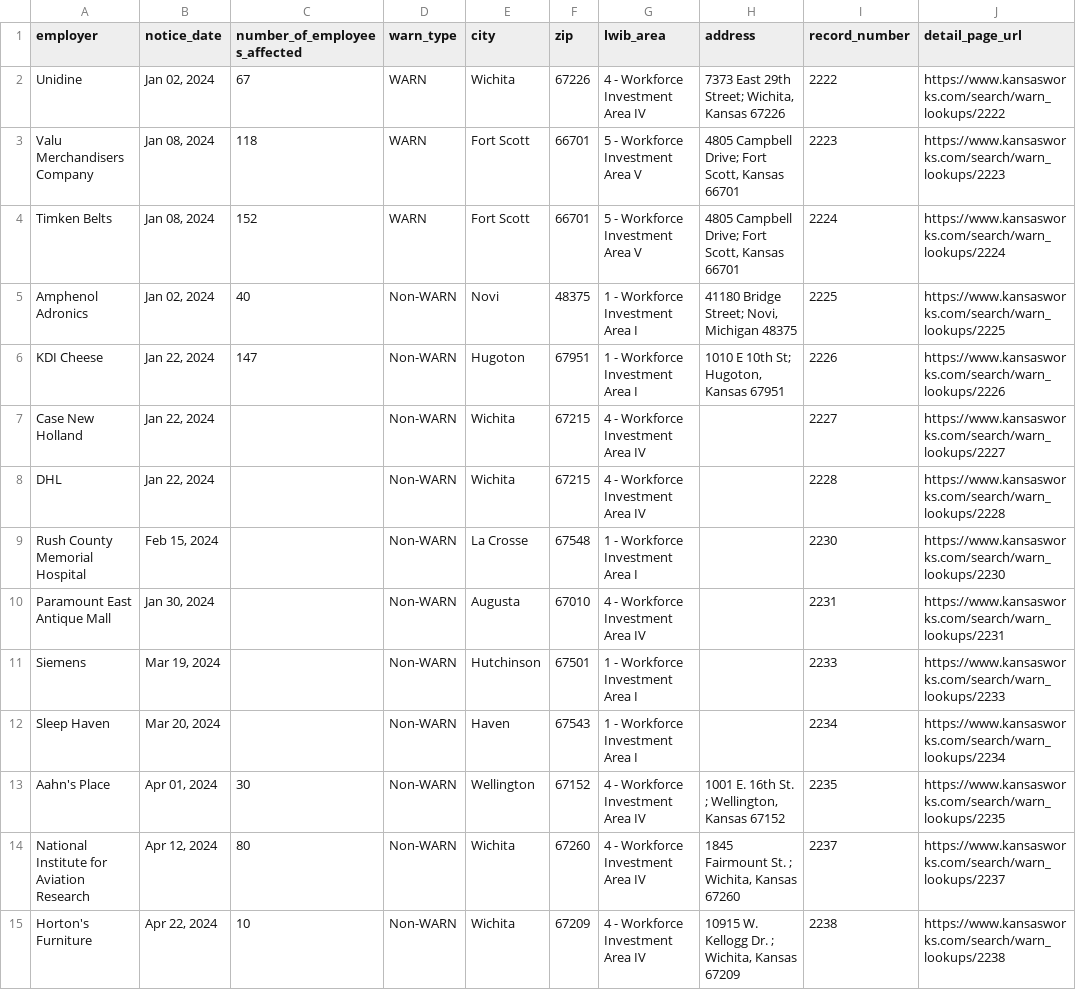
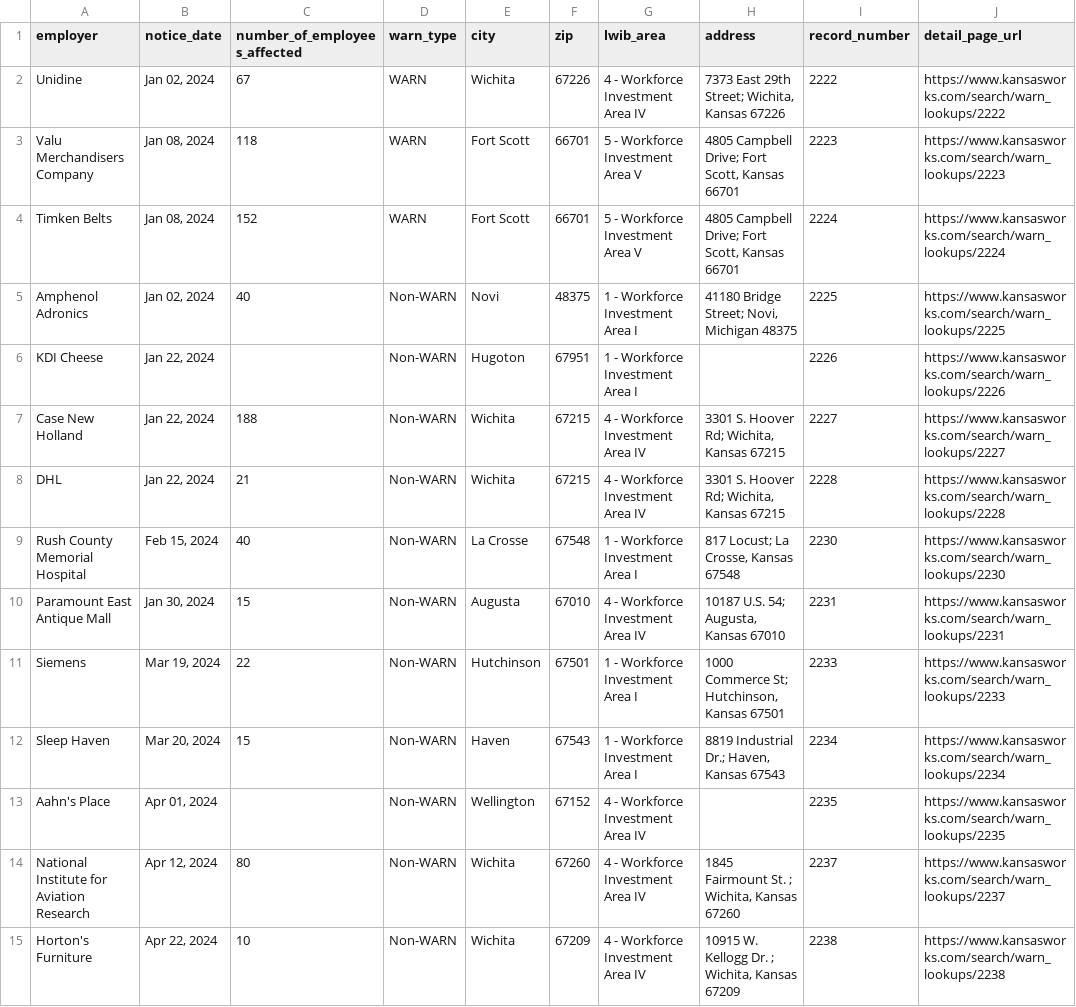
Before and after one commit to biglocalnews/layoff-watch, a CSV file: data/warn-scraper/cache/ks_raw.csv, drawn as a sheet; only a part is shown; the diff covers the shown part only.

```diff
--- a/data/warn-scraper/cache/ks_raw.csv
+++ b/data/warn-scraper/cache/ks_raw.csv
@@ -5,10 +5,10 @@ Timken Belts,"Jan 08, 2024",152,WARN,Fort Scott,66701,5 - Workforce Investment A
 Amphenol Adronics,"Jan 02, 2024",40,Non-WARN,Novi,48375,1 - Workforce Investment Area I,"41180 Bridge Street; Novi, Michigan 48375",2225,https://www.kansasworks.com/search/warn_lookups/2225
-KDI Cheese,"Jan 22, 2024",147,Non-WARN,Hugoton,67951,1 - Workforce Investment Area I,"1010 E 10th St; Hugoton, Kansas 67951",2226,https://www.kansasworks.com/search/warn_lookups/2226
-Case New Holland,"Jan 22, 2024",,Non-WARN,Wichita,67215,4 - Workforce Investment Area IV,,2227,https://www.kansasworks.com/search/warn_lookups/2227
-DHL,"Jan 22, 2024",,Non-WARN,Wichita,67215,4 - Workforce Investment Area IV,,2228,https://www.kansasworks.com/search/warn_lookups/2228
-Rush County Memorial Hospital,"Feb 15, 2024",,Non-WARN,La Crosse,67548,1 - Workforce Investment Area I,,2230,https://www.kansasworks.com/search/warn_lookups/2230
-Paramount East Antique Mall,"Jan 30, 2024",,Non-WARN,Augusta,67010,4 - Workforce Investment Area IV,,2231,https://www.kansasworks.com/search/warn_lookups/2231
-Siemens,"Mar 19, 2024",,Non-WARN,Hutchinson,67501,1 - Workforce Investment Area I,,2233,https://www.kansasworks.com/search/warn_lookups/2233
-Sleep Haven,"Mar 20, 2024",,Non-WARN,Haven,67543,1 - Workforce Investment Area I,,2234,https://www.kansasworks.com/search/warn_lookups/2234
-Aahn's Place,"Apr 01, 2024",30,Non-WARN,Wellington,67152,4 - Workforce Investment Area IV,"1001 E. 16th St. ; Wellington, Kansas 67152",2235,https://www.kansasworks.com/search/warn_lookups/2235
+KDI Cheese,"Jan 22, 2024",,Non-WARN,Hugoton,67951,1 - Workforce Investment Area I,,2226,https://www.kansasworks.com/search/warn_lookups/2226
+Case New Holland,"Jan 22, 2024",188,Non-WARN,Wichita,67215,4 - Workforce Investment Area IV,"3301 S. Hoover Rd; Wichita, Kansas 67215",2227,https://www.kansasworks.com/search/warn_lookups/2227
+DHL,"Jan 22, 2024",21,Non-WARN,Wichita,67215,4 - Workforce Investment Area IV,"3301 S. Hoover Rd; Wichita, Kansas 67215",2228,https://www.kansasworks.com/search/warn_lookups/2228
+Rush County Memorial Hospital,"Feb 15, 2024",40,Non-WARN,La Crosse,67548,1 - Workforce Investment Area I,"817 Locust; La Crosse, Kansas 67548",2230,https://www.kansasworks.com/search/warn_lookups/2230
+Paramount East Antique Mall,"Jan 30, 2024",15,Non-WARN,Augusta,67010,4 - Workforce Investment Area IV,"10187  U.S. 54; Augusta, Kansas 67010",2231,https://www.kansasworks.com/search/warn_lookups/2231
+Siemens,"Mar 19, 2024",22,Non-WARN,Hutchinson,67501,1 - Workforce Investment Area I,"1000 Commerce St; Hutchinson, Kansas 67501",2233,https://www.kansasworks.com/search/warn_lookups/2233
+Sleep Haven,"Mar 20, 2024",15,Non-WARN,Haven,67543,1 - Workforce Investment Area I,"8819 Industrial Dr.; Haven, Kansas 67543",2234,https://www.kansasworks.com/search/warn_lookups/2234
+Aahn's Place,"Apr 01, 2024",,Non-WARN,Wellington,67152,4 - Workforce Investment Area IV,,2235,https://www.kansasworks.com/search/warn_lookups/2235
 National Institute for Aviation Research,"Apr 12, 2024",80,Non-WARN,Wichita,67260,4 - Workforce Investment Area IV,"1845 Fairmount St. ; Wichita, Kansas 67260",2237,https://www.kansasworks.com/search/warn_lookups/2237
```
Also changed, not shown: 8 added rows and 20 edited cells elsewhere in this file, data/warn-scraper/exports/ks.csv, 35 other files.
